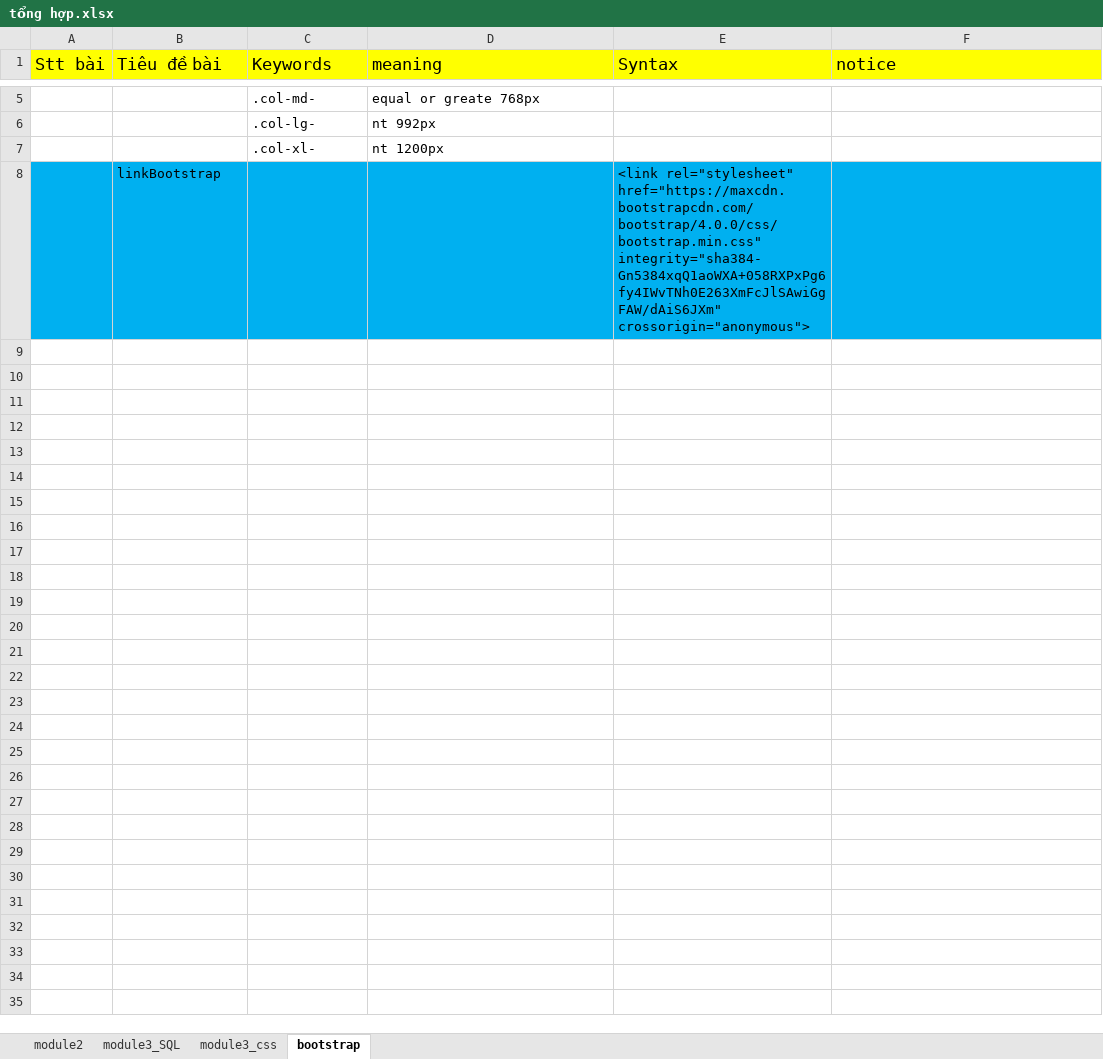
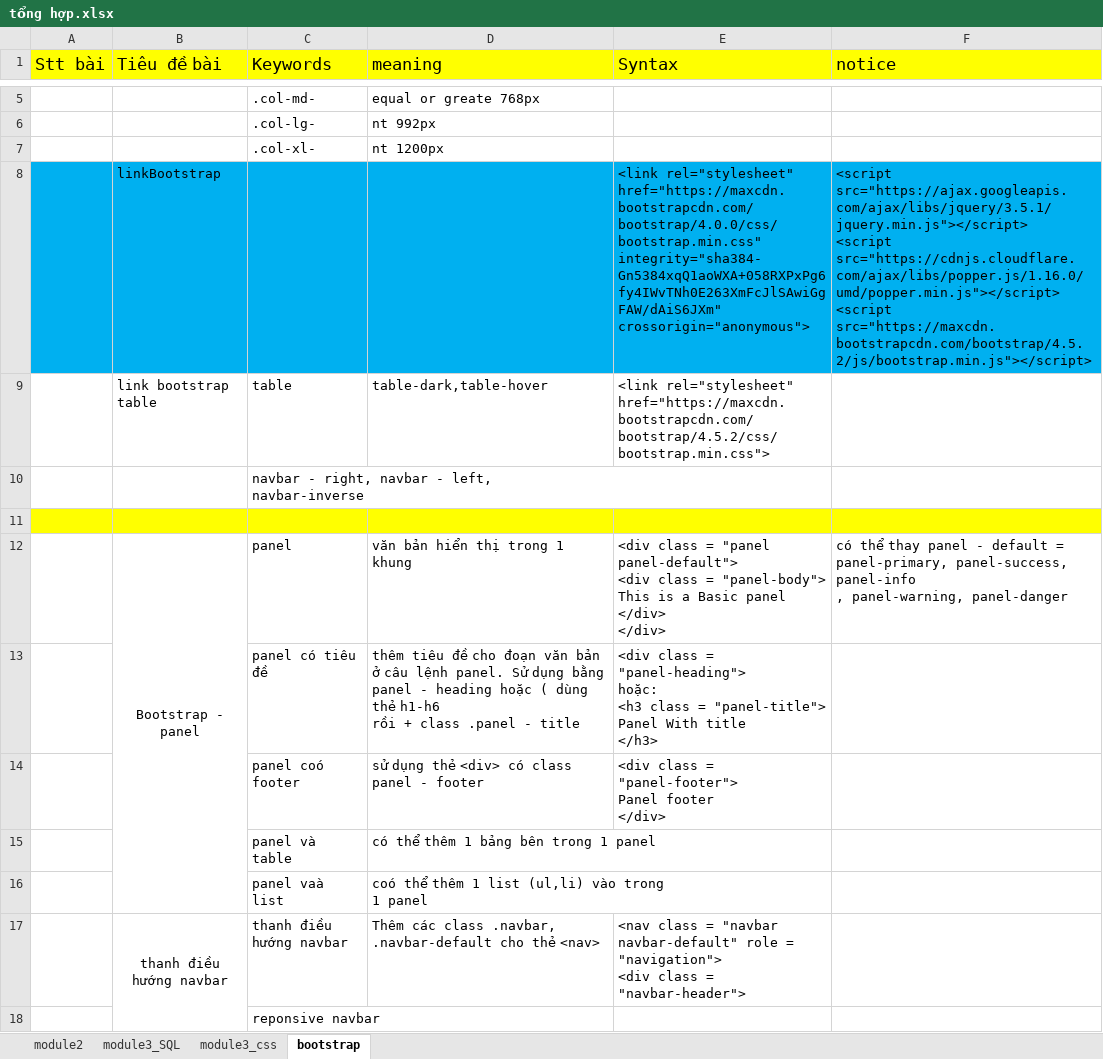
Before and after one commit to vanpersieyolo/module3, an Excel workbook: tổng hợp.xlsx, sheet bootstrap, drawn as a sheet; only a part is shown, gaps mark what is left out; values as stored, in another font and other column widths than the file's, no borders; ↵ is a line break in a cell; the diff covers the shown part only; the diff names each change by its address in the sheet, - before the commit and + after, or states it on an @@ line.

```diff
--- a/tổng hợp.xlsx (sheet bootstrap)
+++ b/tổng hợp.xlsx (sheet bootstrap)
-F8 (notice): (empty)
+F8 (notice): <script src="https://ajax.googleapis.com/ajax/libs/jquery/3.5.1/jquery.min.js"></script> ↵ <script src="https://cdnjs.cloudflare.com/ajax/libs/popper.js/1.16.0/umd/popper.min.js"></script> ↵ <script src="https://maxcdn.bootstrapcdn.com/bootstrap/4.5.2/js/bootstrap.min.js"></script>
+row 9:  | link bootstrap table | table | table-dark,table-hover | <link rel="stylesheet" href="https://maxcdn.bootstrapcdn.com/bootstrap/4.5.2/css/bootstrap.min.css">
+row 10:  |  | navbar - right, navbar - left, ↵ navbar-inverse
+row 11: (empty)
+row 12:  | Bootstrap - panel | panel | văn bản hiển thị trong 1 khung | <div class = "panel panel-default"> ↵ <div class = "panel-body"> ↵ This is a Basic panel ↵ </div> ↵ </div> | có thể thay panel - default = ↵ panel-primary, panel-success, panel-info ↵ , panel-warning, panel-danger
+row 13:  |  | panel có tiêu đề | thêm tiêu đề cho đoạn văn bản ↵ ở câu lệnh panel. Sử dụng bằng ↵ panel - heading hoặc ( dùng thẻ h1-h6 ↵ rồi + class .panel - title | <div class = "panel-heading"> ↵ hoặc: ↵ <h3 class = "panel-title"> ↵ Panel With title ↵ </h3>
+row 14:  |  | panel coó footer | sử dụng thẻ <div> có class ↵ panel - footer | <div class = "panel-footer"> ↵ Panel footer ↵ </div>
+row 15:  |  | panel và table | có thể thêm 1 bảng bên trong 1 panel
+row 16:  |  | panel vaà list | coó thể thêm 1 list (ul,li) vào trong ↵ 1 panel
+row 17:  | thanh điều hướng navbar | thanh điều hướng navbar | Thêm các class .navbar, .navbar-default cho thẻ <nav> | <nav class = "navbar navbar-default" role = "navigation"> ↵ <div class = "navbar-header">
+row 18:  |  | reponsive navbar
```
Also changed, not shown: 10 added rows elsewhere in this sheet, 1 other file.
